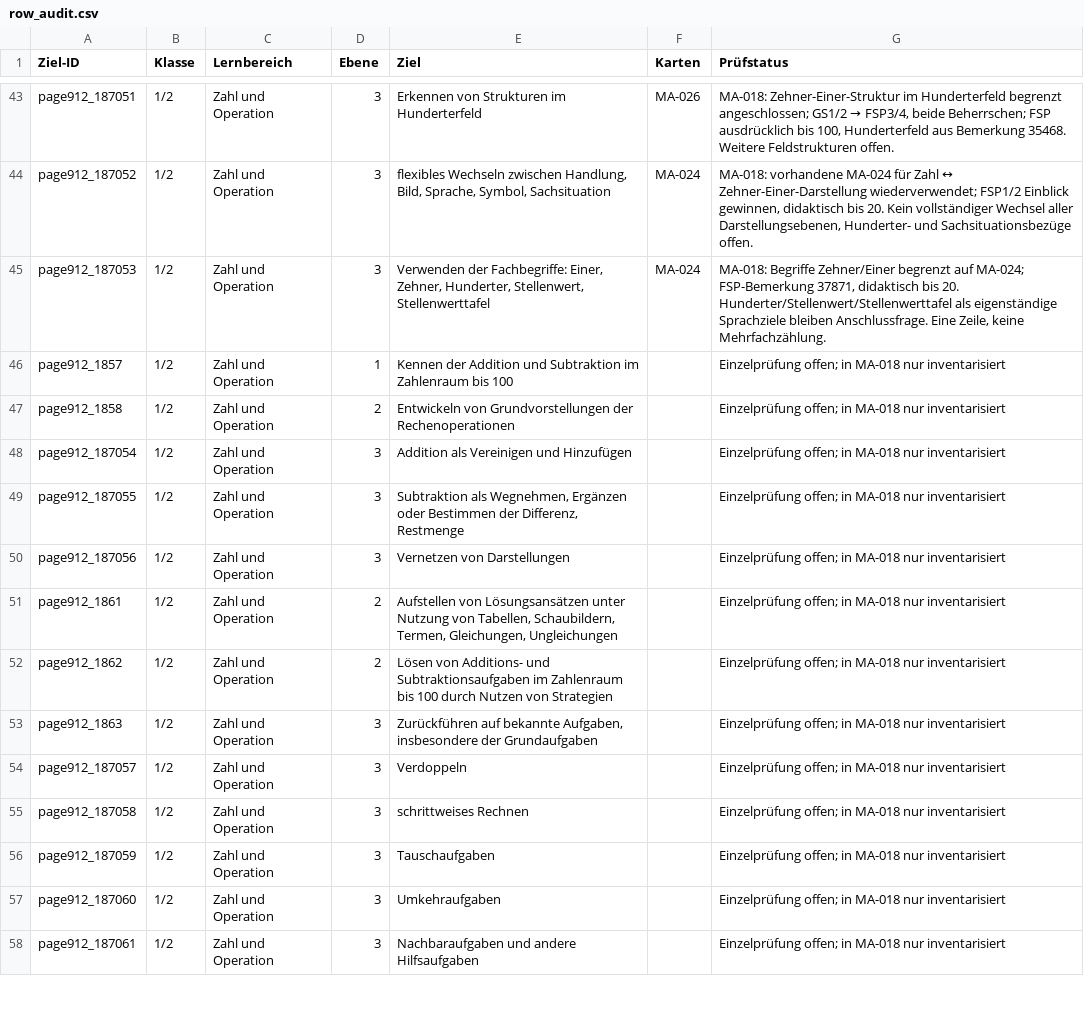
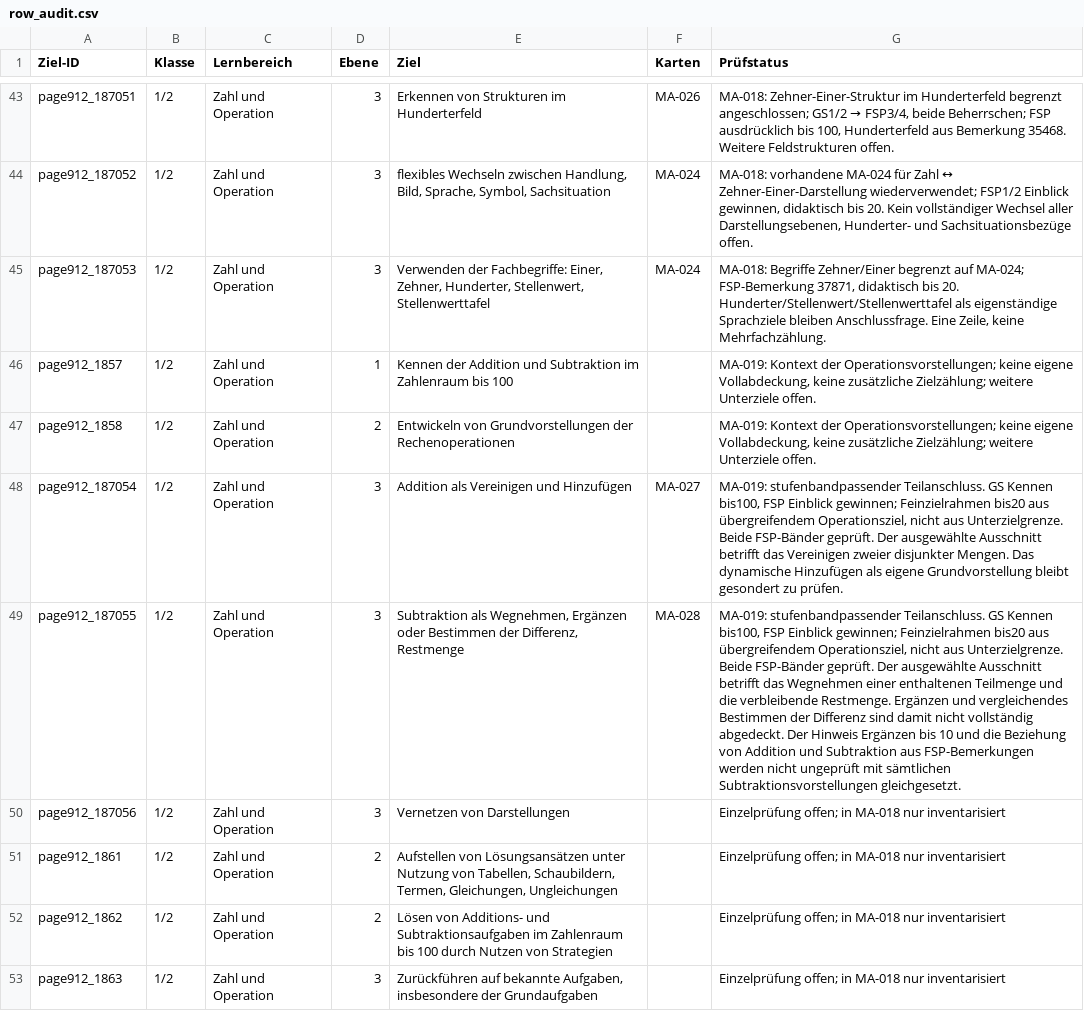
Before and after one commit to geafaellt/LernzielKompass, a CSV file: curriculum/mathematik/row_audit.csv, drawn as a sheet; only a part is shown, gaps mark what is left out; the shorter side is filled out with more unchanged rows; the diff names each change by its address in the sheet, - before the commit and + after, or states it on an @@ line.

Commit message:
MA-019: add bounded union and removal operation connections (App 1.324)

```diff
--- a/curriculum/mathematik/row_audit.csv
+++ b/curriculum/mathematik/row_audit.csv
-G46:G47 (Prüfstatus): Einzelprüfung offen; in MA-018 nur inventarisiert
+G46:G47 (Prüfstatus): MA-019: Kontext der Operationsvorstellungen; keine eigene Vollabdeckung, keine zusätzliche Zielzählung; weitere Unterziele offen.
-F48 (Karten): (empty)
+F48 (Karten): MA-027
-G48 (Prüfstatus): Einzelprüfung offen; in MA-018 nur inventarisiert
+G48 (Prüfstatus): MA-019: stufenbandpassender Teilanschluss. GS Kennen bis100, FSP Einblick gewinnen; Feinzielrahmen bis20 aus übergreifendem Operationsziel, nicht aus Unterzielgrenze. Beide FSP-Bänder geprüft. Der ausgewählte Ausschnitt betrifft das Vereinigen zweier disjunkter Mengen. Das dynamische Hinzufügen als eigene Grundvorstellung bleibt gesondert zu prüfen.
-F49 (Karten): (empty)
+F49 (Karten): MA-028
-G49 (Prüfstatus): Einzelprüfung offen; in MA-018 nur inventarisiert
+G49 (Prüfstatus): MA-019: stufenbandpassender Teilanschluss. GS Kennen bis100, FSP Einblick gewinnen; Feinzielrahmen bis20 aus übergreifendem Operationsziel, nicht aus Unterzielgrenze. Beide FSP-Bänder geprüft. Der ausgewählte Ausschnitt betrifft das Wegnehmen einer enthaltenen Teilmenge und die verbleibende Restmenge. Ergänzen und vergleichendes Bestimmen der Differenz sind damit nicht vollständig abgedeckt. Der Hinweis Ergänzen bis 10 und die Beziehung von Addition und Subtraktion aus FSP-Bemerkungen werden nicht ungeprüft mit sämtlichen Subtraktionsvorstellungen gleichgesetzt.
```
Also changed, not shown: 7 other files.
